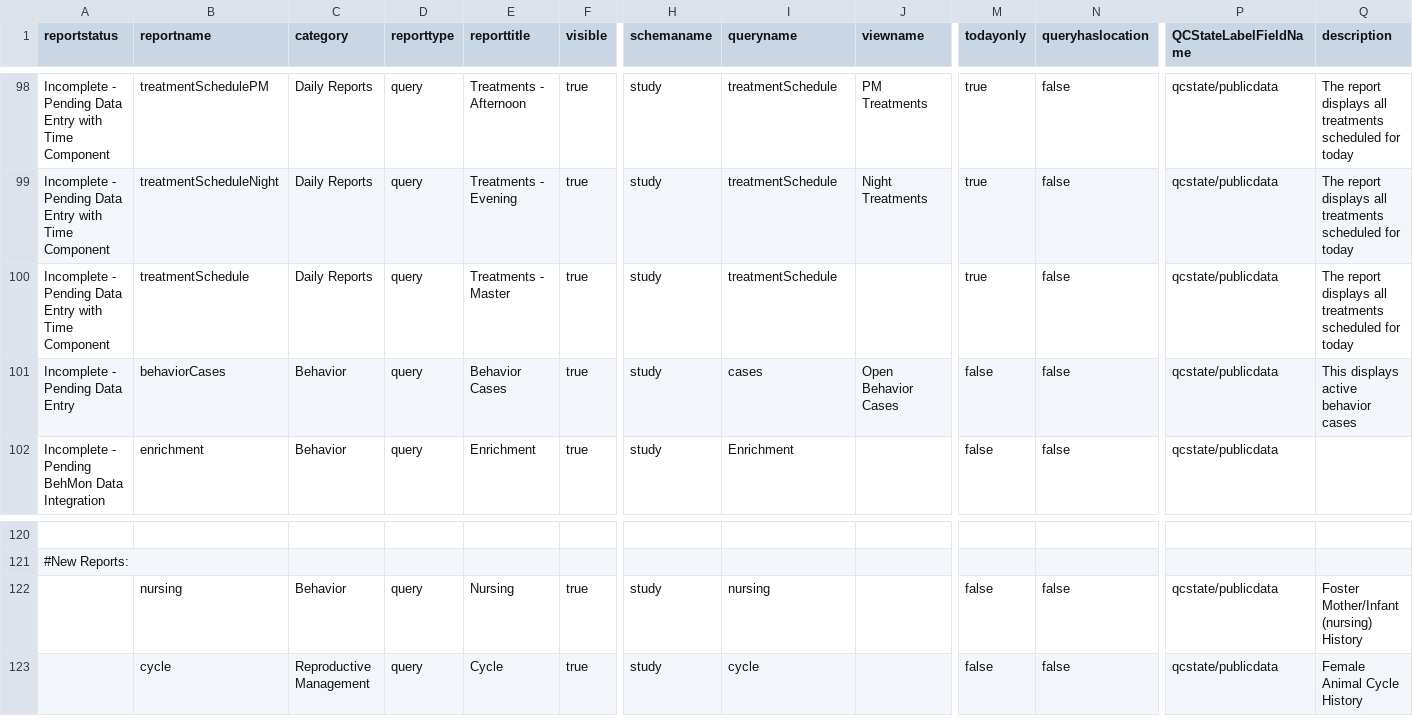
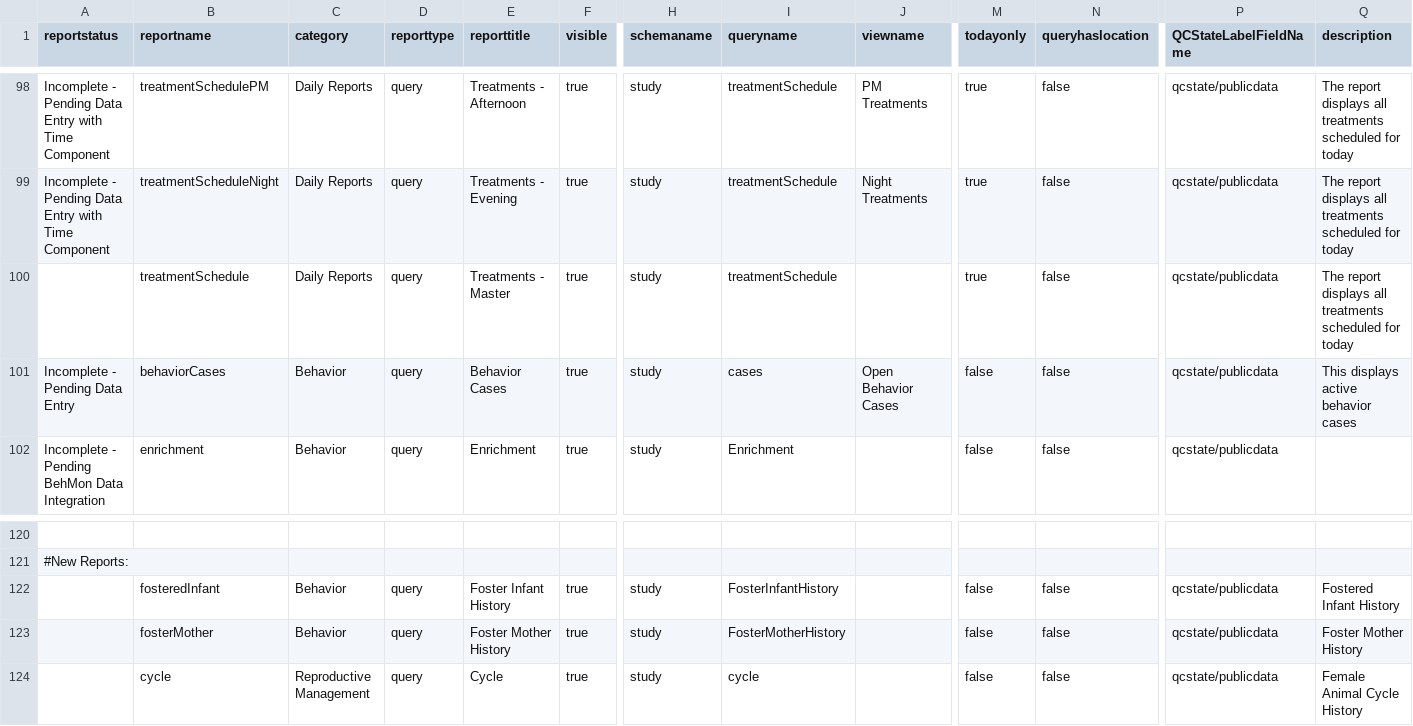
Before and after one commit to LabKey/cnprcEHRModules, a TSV file: cnprc_ehr/resources/data/reports.tsv, drawn as a sheet; only a part is shown, gaps mark what is left out; rows hold the shown columns only; the diff names each change by its address in the sheet, - before the commit and + after, or states it on an @@ line.

Commit message:
Replaced Nursing with Fostering reports for Infant and Mother. Added time fostered column. Included AnimalId url to route to Animal History page rather than Animal Details page.

```diff
--- a/cnprc_ehr/resources/data/reports.tsv
+++ b/cnprc_ehr/resources/data/reports.tsv
-A100 (reportstatus): Incomplete - Pending Data Entry with Time Component
+A100 (reportstatus): (empty)
-B122 (reportname): nursing
+B122 (reportname): fosteredInfant
-E122 (reporttitle): Nursing
+E122 (reporttitle): Foster Infant History
-I122 (queryname): nursing
+I122 (queryname): FosterInfantHistory
-Q122 (description): Foster Mother/Infant (nursing) History
+Q122 (description): Fostered Infant History
+row 123:  | fosterMother | Behavior | query | Foster Mother History | true | study | FosterMotherHistory |  | false | false | qcstate/publicdata | Foster Mother History
```
Also changed, not shown: 8 other files.
